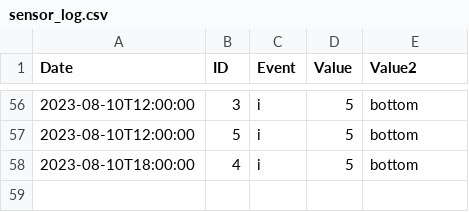
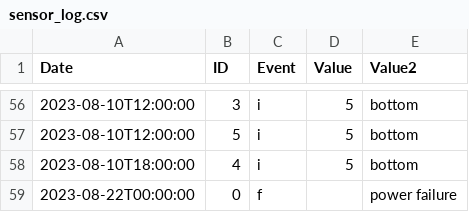
Before and after one commit to wFairmanOlin/Biomass, a CSV file: data/sensor_log.csv, drawn as a sheet; only a part is shown, gaps mark what is left out.

```diff
--- a/data/sensor_log.csv
+++ b/data/sensor_log.csv
@@ -58 +58,2 @@
 2023-08-10T18:00:00,4,i,5,bottom
+2023-08-22T00:00:00,0,f,,power failure
```
Also changed, not shown: 3 other files.
